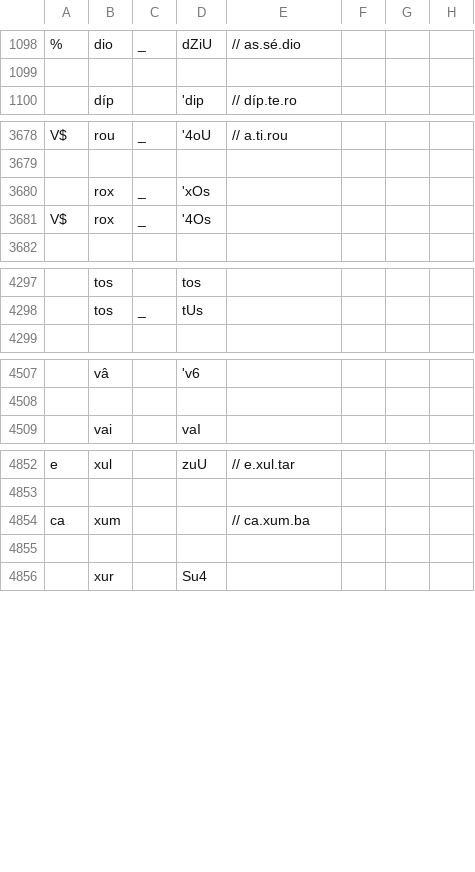
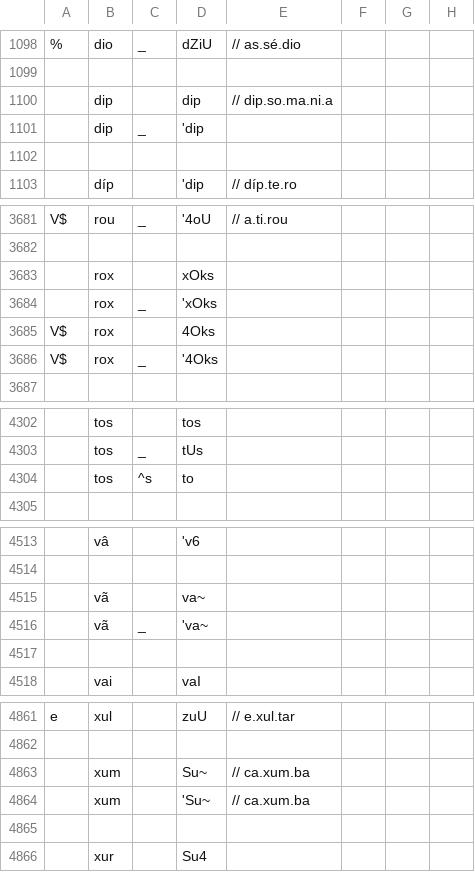
Before and after one commit to fabiolimace/espeak-playground, a TSV file: transcriber/transcriber-rules.tsv, drawn as a sheet; only a part is shown, gaps mark what is left out; addresses are those after the commit; the diff covers the shown part only; the diff names each change by its address in the sheet, - before the commit and + after, or states it on an @@ line.

Commit message:
Update transcriber-rules.tsv

```diff
--- a/transcriber/transcriber-rules.tsv
+++ b/transcriber/transcriber-rules.tsv
+row 1100:  | dip |  | dip | // dip.so.ma.ni.a
+row 1101:  | dip | _ | 'dip
+row 1102: (empty)
+row 3683:  | rox |  | xOks
-D3684: 'xOs
+D3684: 'xOks
+row 3685: V$ | rox |  | 4Oks
-D3686: '4Os
+D3686: '4Oks
+row 4304:  | tos | ^s | to
+row 4515:  | vã |  | va~
+row 4516:  | vã | _ | 'va~
+row 4517: (empty)
-A4863: ca
+A4863: (empty)
-D4863: (empty)
+D4863: Su~
+row 4864:  | xum |  | 'Su~ | // ca.xum.ba
```
Also changed, not shown: 12 edited cells elsewhere in this file.
